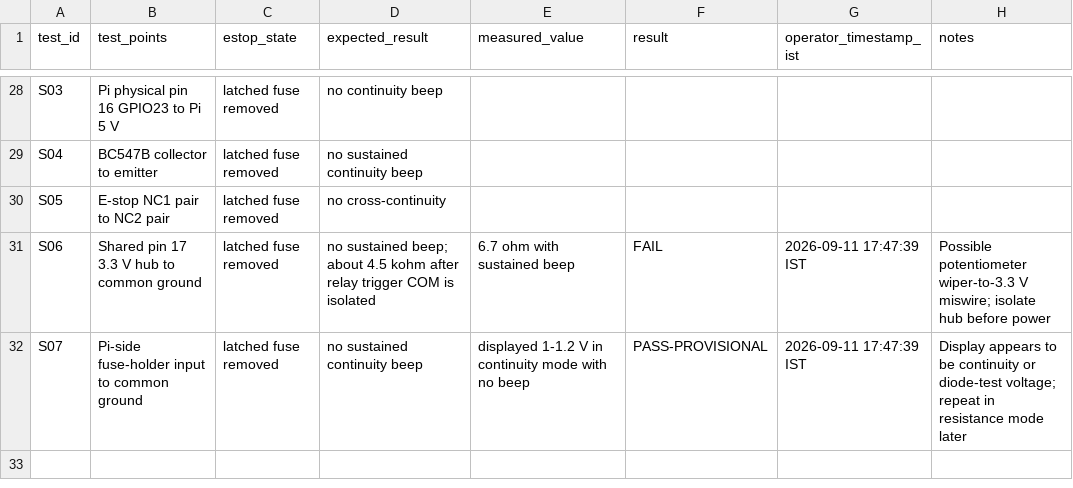
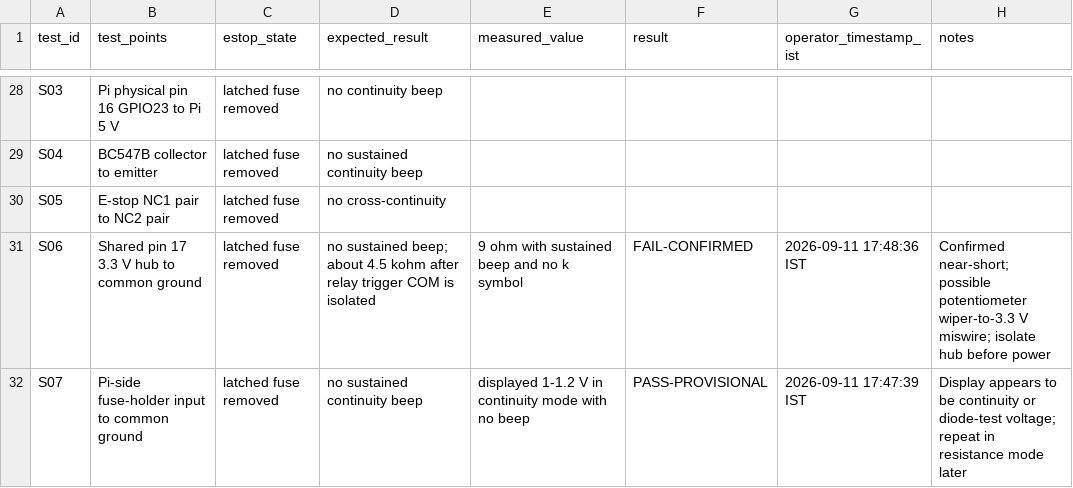
Before and after one commit to shadybrook/certarig-phase-2-poc, a CSV file: phase3_evidence/2026-09-11_integrated_bench/pre_power_meter_register.csv, drawn as a sheet; only a part is shown, gaps mark what is left out.

Commit message:
Confirm 3v3 hub near-short measurement

```diff
--- a/phase3_evidence/2026-09-11_integrated_bench/pre_power_meter_register.csv
+++ b/phase3_evidence/2026-09-11_integrated_bench/pre_power_meter_register.csv
@@ -30,3 +30,3 @@ S04,BC547B collector to emitter,latched fuse removed,no sustained continuity bee
 S05,E-stop NC1 pair to NC2 pair,latched fuse removed,no cross-continuity,,,,
-S06,Shared pin 17 3.3 V hub to common ground,latched fuse removed,"no sustained beep; about 4.5 kohm after relay trigger COM is isolated",6.7 ohm with sustained beep,FAIL,2026-09-11 17:47:39 IST,Possible potentiometer wiper-to-3.3 V miswire; isolate hub before power
+S06,Shared pin 17 3.3 V hub to common ground,latched fuse removed,"no sustained beep; about 4.5 kohm after relay trigger COM is isolated",9 ohm with sustained beep and no k symbol,FAIL-CONFIRMED,2026-09-11 17:48:36 IST,Confirmed near-short; possible potentiometer wiper-to-3.3 V miswire; isolate hub before power
 S07,Pi-side fuse-holder input to common ground,latched fuse removed,no sustained continuity beep,displayed 1-1.2 V in continuity mode with no beep,PASS-PROVISIONAL,2026-09-11 17:47:39 IST,Display appears to be continuity or diode-test voltage; repeat in resistance mode later
```
Also changed, not shown: 1 other file.
